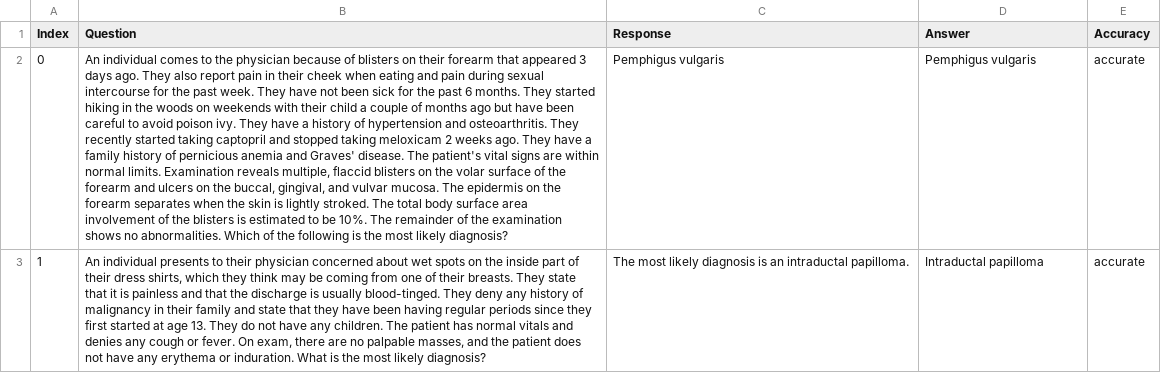
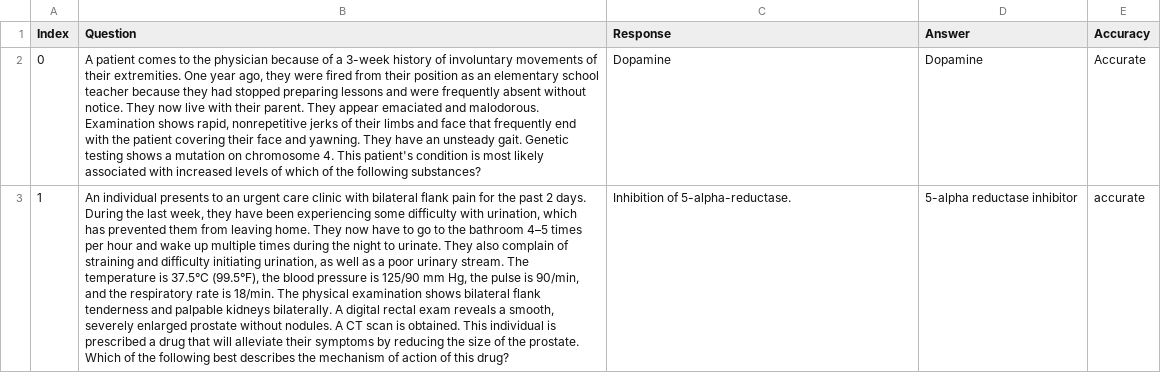
Before and after one commit to maddyBrown19/umn-summer-research, a CSV file: baseline.csv, drawn as a sheet; only a part is shown; the diff covers the shown part only; the diff names each change by its address in the sheet, - before the commit and + after, or states it on an @@ line.

Commit message:
testing threadpools

```diff
--- a/baseline.csv
+++ b/baseline.csv
-B2 (Question): An individual comes to the physician because of blisters on their forearm that appeared 3 days ago. They also report pain in their cheek when eating and pain during sexual intercourse for the past week. They have not been sick for the past 6 months. They started hiking in the woods on weekends with their child a couple of months ago but have been careful to avoid poison ivy. They have a history of hypertension and osteoarthritis. They recently started taking captopril and stopped taking meloxicam 2 weeks ago. They have a family history of pernicious anemia and Graves' disease. The patient's vital signs are within normal limits. Examination reveals multiple, flaccid blisters on the volar surface of the forearm and ulcers on the buccal, gingival, and vulvar mucosa. The epidermis on the forearm separates when the skin is lightly stroked. The total body surface area involvement of the blisters is estimated to be 10%. The remainder of the examination shows no abnormalities. Which of the following is the most likely diagnosis?
+B2 (Question): A patient comes to the physician because of a 3-week history of involuntary movements of their extremities. One year ago, they were fired from their position as an elementary school teacher because they had stopped preparing lessons and were frequently absent without notice. They now live with their parent. They appear emaciated and malodorous. Examination shows rapid, nonrepetitive jerks of their limbs and face that frequently end with the patient covering their face and yawning. They have an unsteady gait. Genetic testing shows a mutation on chromosome 4. This patient's condition is most likely associated with increased levels of which of the following substances?
-C2 (Response): Pemphigus vulgaris
+C2 (Response): Dopamine
-D2 (Answer): Pemphigus vulgaris
+D2 (Answer): Dopamine
-E2 (Accuracy): accurate
+E2 (Accuracy): Accurate
-B3 (Question): …presents to their physician concerned about wet spots on the inside part of their dress shirts, which they think may be coming from one of their breasts. They state that it is painless and that the discharge is usually blood-tinged. They deny any history of malignancy in their family and state that they have been having regular periods since they first started at age 13. They do not have any children. The patient has normal vitals and denies any cough or fever. On exam, there are no palpable masses, and the patient does not have any erythema or induration. What is the most likely diagnosis?
+B3 (Question): …presents to an urgent care clinic with bilateral flank pain for the past 2 days. During the last week, they have been experiencing some difficulty with urination, which has prevented them from leaving home. They now have to go to the bathroom 4–5 times per hour and wake up multiple times during the night to urinate. They also complain of straining and difficulty initiating urination, as well as a poor urinary stream. The temperature is 37.5°C (99.5°F), the blood pressure is 125/90 mm Hg, the pulse is 90/min, and the respiratory rate is 18/min. The physical examination shows bilateral flank tenderness and palpable kidneys bilaterally. A digital rectal exam reveals a smooth, severely enlarged prostate without nodules. A CT scan is obtained. This individual is prescribed a drug that will alleviate their symptoms by reducing the size of the prostate. Which of the following best describes the mechanism of action of this drug?
-C3 (Response): The most likely diagnosis is an intraductal papilloma.
+C3 (Response): Inhibition of 5-alpha-reductase.
-D3 (Answer): Intraductal papilloma
+D3 (Answer): 5-alpha reductase inhibitor
```
Also changed, not shown: 68 edited cells elsewhere in this file.
